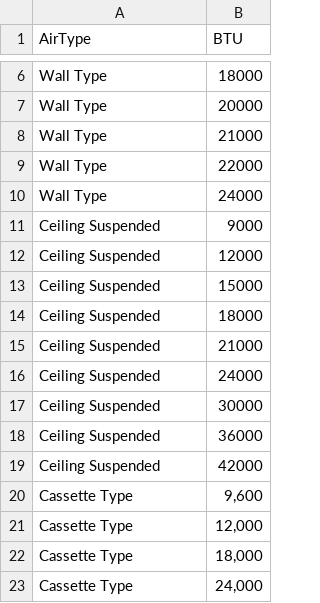
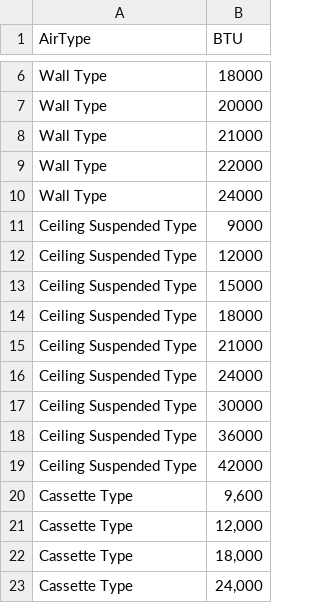
Before and after one commit to poonchub/Air_Conditioner_Planner, a CSV file: frontend/public/data/BTUAir.csv, drawn as a sheet; only a part is shown, gaps mark what is left out.

```diff
--- a/frontend/public/data/BTUAir.csv
+++ b/frontend/public/data/BTUAir.csv
@@ -10,11 +10,11 @@ Wall Type,22000
 Wall Type,24000
-Ceiling Suspended,9000
-Ceiling Suspended,12000
-Ceiling Suspended,15000
-Ceiling Suspended,18000
-Ceiling Suspended,21000
-Ceiling Suspended,24000
-Ceiling Suspended,30000
-Ceiling Suspended,36000
-Ceiling Suspended,42000
+Ceiling Suspended Type,9000
+Ceiling Suspended Type,12000
+Ceiling Suspended Type,15000
+Ceiling Suspended Type,18000
+Ceiling Suspended Type,21000
+Ceiling Suspended Type,24000
+Ceiling Suspended Type,30000
+Ceiling Suspended Type,36000
+Ceiling Suspended Type,42000
 Cassette Type,"9,600"
```
Also changed, not shown: 2 other files.
